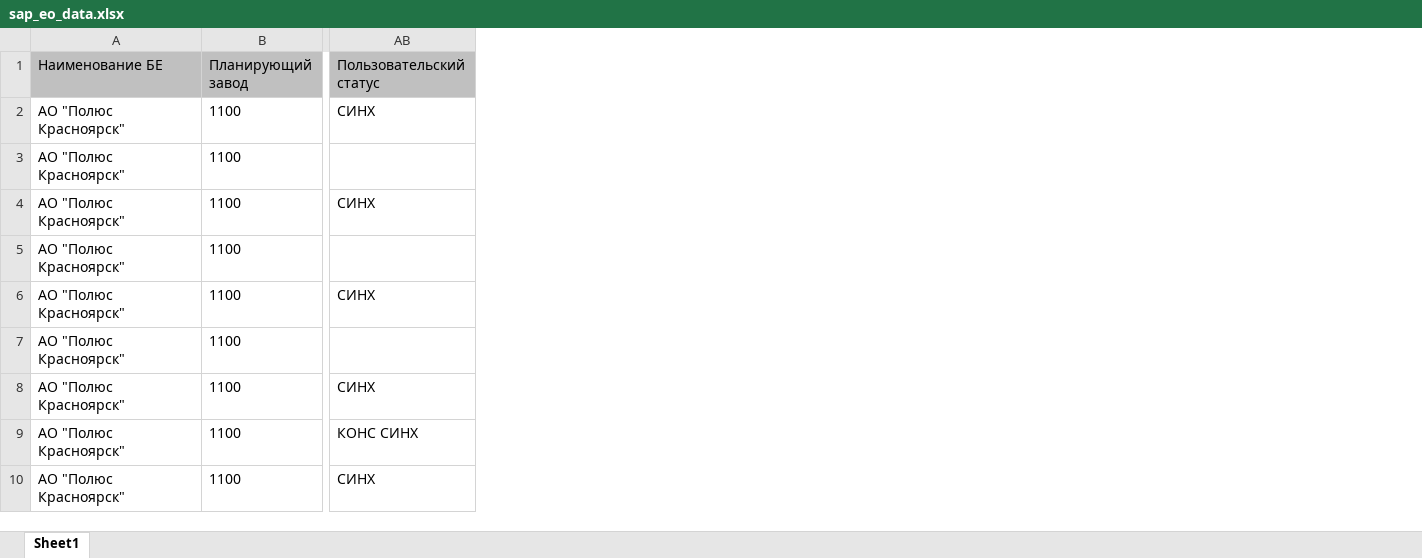
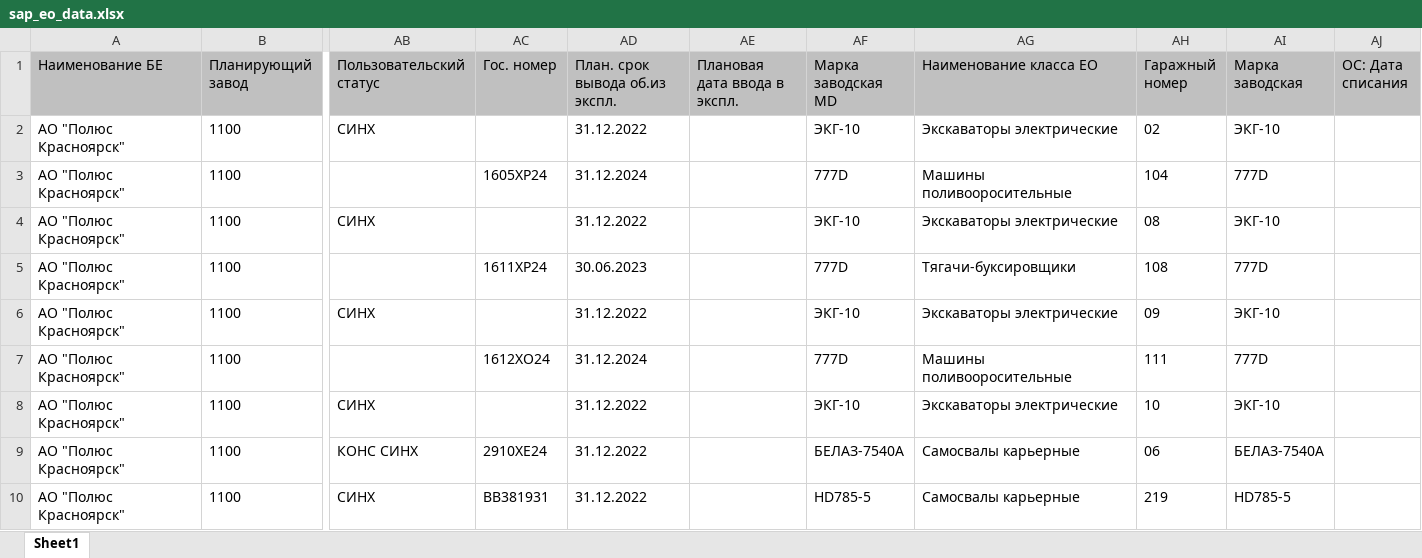
Before and after one commit to Zhenya1975/bdo_v3, an Excel workbook: uploads/sap_eo_data.xlsx, sheet Sheet1, drawn as a sheet; only a part is shown, gaps mark what is left out; values as stored, in another font and other column widths than the file's, no borders; the diff names each change by its address in the sheet, - before the commit and + after, or states it on an @@ line.

```diff
--- a/uploads/sap_eo_data.xlsx (sheet Sheet1)
+++ b/uploads/sap_eo_data.xlsx (sheet Sheet1)
+column AC (Гос. номер), rows 3-10: 1605XP24 |  | 1611XP24 |  | 1612XO24 |  | 2910XE24 | BB381931
+column AD (План. срок вывода об.из экспл.), rows 2-10: 31.12.2022 | 31.12.2024 | 31.12.2022 | 30.06.2023 | 31.12.2022 | 31.12.2024 | 31.12.2022 | 31.12.2022 | 31.12.2022
+column AE (Плановая дата ввода в экспл.), empty
+column AF (Марка заводская MD), rows 2-10: ЭКГ-10 | 777D | ЭКГ-10 | 777D | ЭКГ-10 | 777D | ЭКГ-10 | БЕЛАЗ-7540А | HD785-5
+column AG (Наименование класса ЕО), rows 2-10: Экскаваторы электрические | Машины поливооросительные | Экскаваторы электрические | Тягачи-буксировщики | Экскаваторы электрические | Машины поливооросительные | Экскаваторы электрические | Самосвалы карьерные | Самосвалы карьерные
+column AH (Гаражный номер), rows 2-10: 02 | 104 | 08 | 108 | 09 | 111 | 10 | 06 | 219
+column AI (Марка заводская), rows 2-10: ЭКГ-10 | 777D | ЭКГ-10 | 777D | ЭКГ-10 | 777D | ЭКГ-10 | БЕЛАЗ-7540А | HD785-5
+column AJ (ОС: Дата списания), empty
```
Also changed, not shown: 7 other files.
